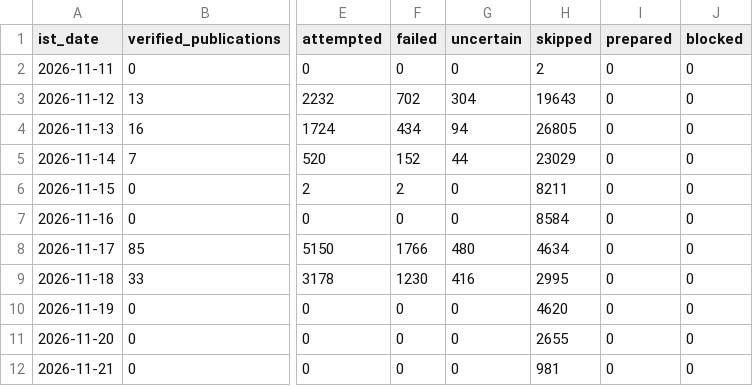
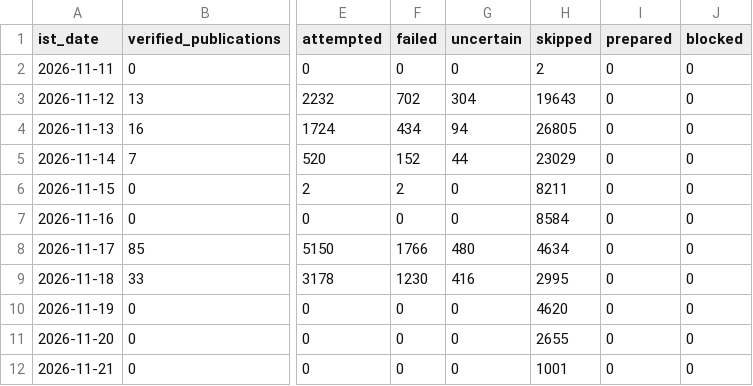
Before and after one commit to shkrelitechnologies-cloud/coco-run, a CSV file: daily_counts.csv, drawn as a sheet; only a part is shown, gaps mark what is left out; the diff names each change by its address in the sheet, - before the commit and + after, or states it on an @@ line.

```diff
--- a/daily_counts.csv
+++ b/daily_counts.csv
-H12 (skipped): 981
+H12 (skipped): 1001
```
Also changed, not shown: summary.csv.
